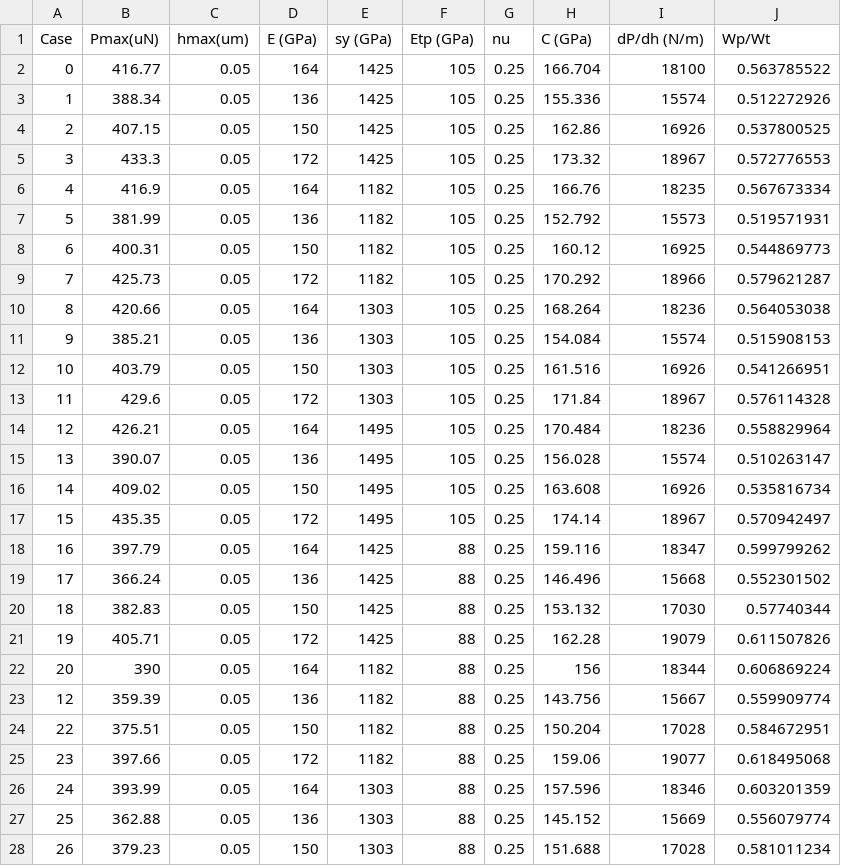
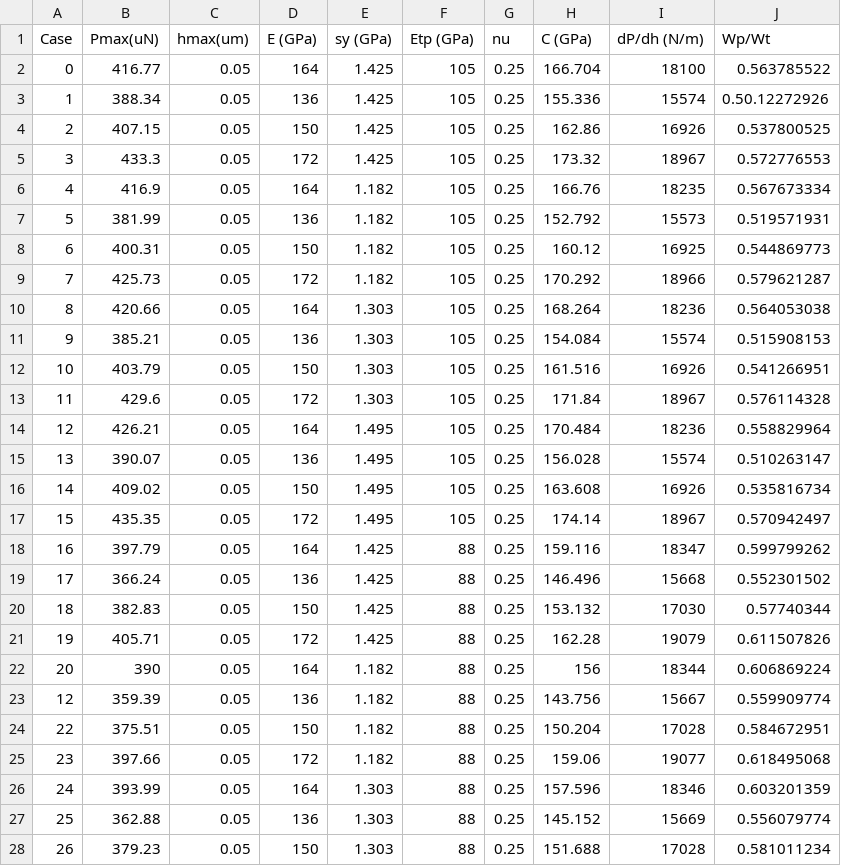
Before and after one commit to JoeSpencer1/NN_TiAlTa, a CSV file: data/TI33_conical_60.csv, drawn as a sheet; only a part is shown; the diff covers the shown part only.

```diff
--- a/data/TI33_conical_60.csv
+++ b/data/TI33_conical_60.csv
@@ -1,28 +1,28 @@
 Case,Pmax(uN),hmax(um),E (GPa),sy (GPa),Etp (GPa),nu,C (GPa),dP/dh (N/m),Wp/Wt
-0,416.77,0.05,164,1425,105,0.25,166.704,18100,0.563785522
-1,388.34,0.05,136,1425,105,0.25,155.336,15574,0.512272926
-2,407.15,0.05,150,1425,105,0.25,162.86,16926,0.537800525
-3,433.3,0.05,172,1425,105,0.25,173.32,18967,0.572776553
-4,416.9,0.05,164,1182,105,0.25,166.76,18235,0.567673334
-5,381.99,0.05,136,1182,105,0.25,152.792,15573,0.519571931
-6,400.31,0.05,150,1182,105,0.25,160.12,16925,0.544869773
-7,425.73,0.05,172,1182,105,0.25,170.292,18966,0.579621287
-8,420.66,0.05,164,1303,105,0.25,168.264,18236,0.564053038
-9,385.21,0.05,136,1303,105,0.25,154.084,15574,0.515908153
-10,403.79,0.05,150,1303,105,0.25,161.516,16926,0.541266951
-11,429.6,0.05,172,1303,105,0.25,171.84,18967,0.576114328
-12,426.21,0.05,164,1495,105,0.25,170.484,18236,0.558829964
-13,390.07,0.05,136,1495,105,0.25,156.028,15574,0.510263147
-14,409.02,0.05,150,1495,105,0.25,163.608,16926,0.535816734
-15,435.35,0.05,172,1495,105,0.25,174.14,18967,0.570942497
-16,397.79,0.05,164,1425,88,0.25,159.116,18347,0.599799262
-17,366.24,0.05,136,1425,88,0.25,146.496,15668,0.552301502
-18,382.83,0.05,150,1425,88,0.25,153.132,17030,0.57740344
-19,405.71,0.05,172,1425,88,0.25,162.28,19079,0.611507826
-20,390,0.05,164,1182,88,0.25,156,18344,0.606869224
-12,359.39,0.05,136,1182,88,0.25,143.756,15667,0.559909774
-22,375.51,0.05,150,1182,88,0.25,150.204,17028,0.584672951
-23,397.66,0.05,172,1182,88,0.25,159.06,19077,0.618495068
-24,393.99,0.05,164,1303,88,0.25,157.596,18346,0.603201359
-25,362.88,0.05,136,1303,88,0.25,145.152,15669,0.556079774
-26,379.23,0.05,150,1303,88,0.25,151.688,17028,0.581011234
+0,416.77,0.05,164,1.425,105,0.25,166.704,18100,0.563785522
+1,388.34,0.05,136,1.425,105,0.25,155.336,15574,0.50.12272926
+2,407.15,0.05,150,1.425,105,0.25,162.86,16926,0.537800525
+3,433.3,0.05,172,1.425,105,0.25,173.32,18967,0.572776553
+4,416.9,0.05,164,1.182,105,0.25,166.76,18235,0.567673334
+5,381.99,0.05,136,1.182,105,0.25,152.792,15573,0.519571931
+6,400.31,0.05,150,1.182,105,0.25,160.12,16925,0.544869773
+7,425.73,0.05,172,1.182,105,0.25,170.292,18966,0.579621287
+8,420.66,0.05,164,1.303,105,0.25,168.264,18236,0.564053038
+9,385.21,0.05,136,1.303,105,0.25,154.084,15574,0.515908153
+10,403.79,0.05,150,1.303,105,0.25,161.516,16926,0.541266951
+11,429.6,0.05,172,1.303,105,0.25,171.84,18967,0.576114328
+12,426.21,0.05,164,1.495,105,0.25,170.484,18236,0.558829964
+13,390.07,0.05,136,1.495,105,0.25,156.028,15574,0.510263147
+14,409.02,0.05,150,1.495,105,0.25,163.608,16926,0.535816734
+15,435.35,0.05,172,1.495,105,0.25,174.14,18967,0.570942497
+16,397.79,0.05,164,1.425,88,0.25,159.116,18347,0.599799262
+17,366.24,0.05,136,1.425,88,0.25,146.496,15668,0.552301502
+18,382.83,0.05,150,1.425,88,0.25,153.132,17030,0.57740344
+19,405.71,0.05,172,1.425,88,0.25,162.28,19079,0.611507826
+20,390,0.05,164,1.182,88,0.25,156,18344,0.606869224
+12,359.39,0.05,136,1.182,88,0.25,143.756,15667,0.559909774
+22,375.51,0.05,150,1.182,88,0.25,150.204,17028,0.584672951
+23,397.66,0.05,172,1.182,88,0.25,159.06,19077,0.618495068
+24,393.99,0.05,164,1.303,88,0.25,157.596,18346,0.603201359
+25,362.88,0.05,136,1.303,88,0.25,145.152,15669,0.556079774
+26,379.23,0.05,150,1.303,88,0.25,151.688,17028,0.581011234
```
Also changed, not shown: 31 edited cells elsewhere in this file, data/TI33_conical_30.csv, data/TI33_conical_45.csv, 17 other files.
